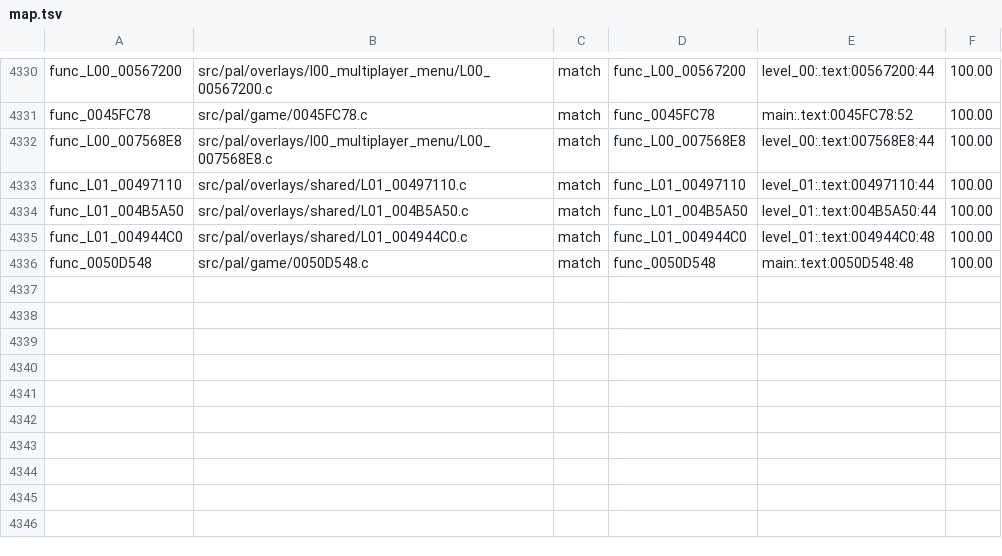
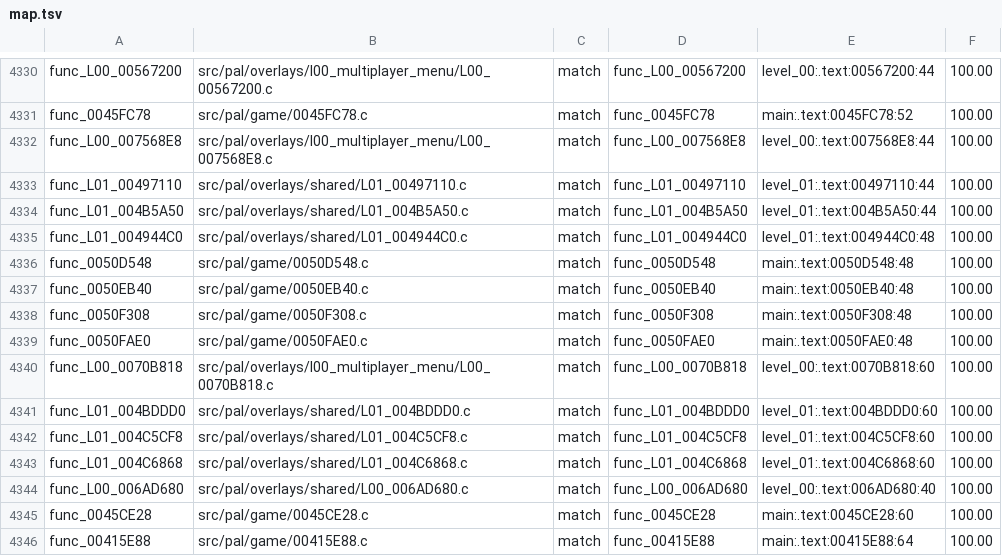
Before and after one commit to BlindFire1200/rac4-decomp, a TSV file: config/pal/map.tsv, drawn as a sheet; only a part is shown, gaps mark what is left out.

```diff
--- a/config/pal/map.tsv
+++ b/config/pal/map.tsv
@@ -4336 +4336,11 @@ func_L01_004944C0	src/pal/overlays/shared/L01_004944C0.c	match	func_L01_004944C0
 func_0050D548	src/pal/game/0050D548.c	match	func_0050D548	main:.text:0050D548:48	100.00
+func_0050EB40	src/pal/game/0050EB40.c	match	func_0050EB40	main:.text:0050EB40:48	100.00
+func_0050F308	src/pal/game/0050F308.c	match	func_0050F308	main:.text:0050F308:48	100.00
+func_0050FAE0	src/pal/game/0050FAE0.c	match	func_0050FAE0	main:.text:0050FAE0:48	100.00
+func_L00_0070B818	src/pal/overlays/l00_multiplayer_menu/L00_0070B818.c	match	func_L00_0070B818	level_00:.text:0070B818:60	100.00
+func_L01_004BDDD0	src/pal/overlays/shared/L01_004BDDD0.c	match	func_L01_004BDDD0	level_01:.text:004BDDD0:60	100.00
+func_L01_004C5CF8	src/pal/overlays/shared/L01_004C5CF8.c	match	func_L01_004C5CF8	level_01:.text:004C5CF8:60	100.00
+func_L01_004C6868	src/pal/overlays/shared/L01_004C6868.c	match	func_L01_004C6868	level_01:.text:004C6868:60	100.00
+func_L00_006AD680	src/pal/overlays/shared/L00_006AD680.c	match	func_L00_006AD680	level_00:.text:006AD680:40	100.00
+func_0045CE28	src/pal/game/0045CE28.c	match	func_0045CE28	main:.text:0045CE28:60	100.00
+func_00415E88	src/pal/game/00415E88.c	match	func_00415E88	main:.text:00415E88:64	100.00
```
Also changed, not shown: config/us/map.tsv, 12 other files.
